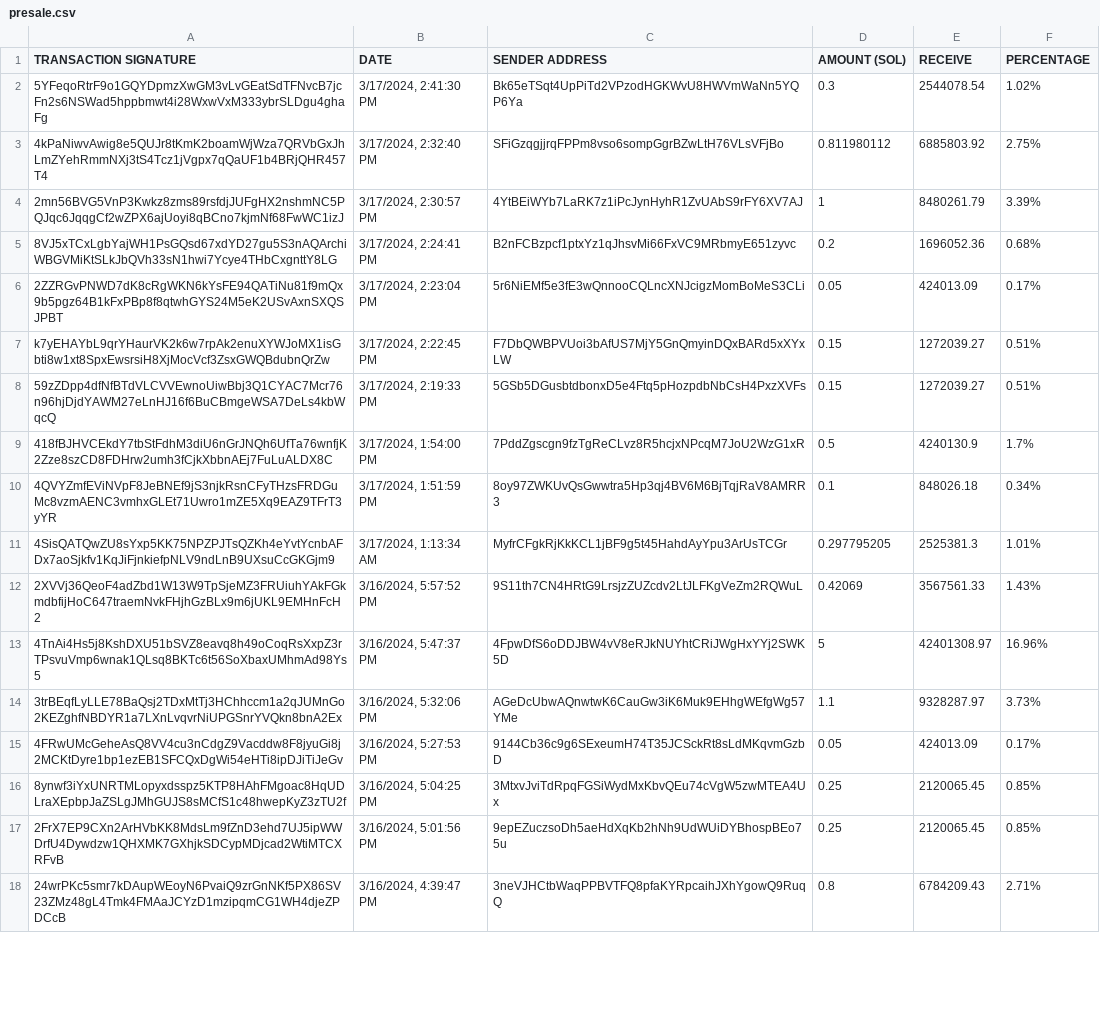
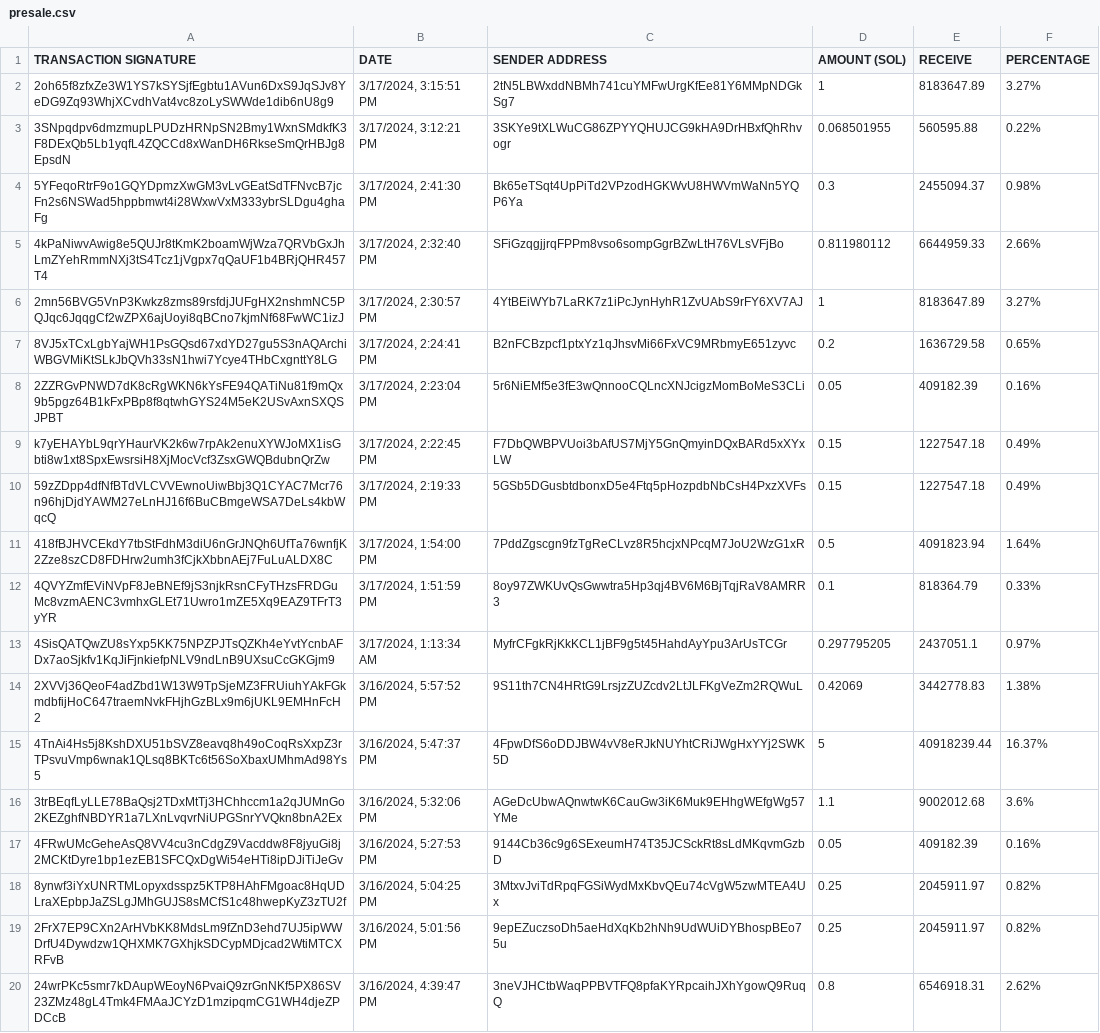
Before and after one commit to brorogans/bleu, a CSV file: presale.csv, drawn as a sheet; only a part is shown; addresses are those after the commit; the diff covers the shown part only; the diff names each change by its address in the sheet, - before the commit and + after, or states it on an @@ line.

Commit message:
Update from https://github.com/brorogans/presale/commit/f4b0ab8139148d956f487b3987afcaa0a23c7915

```diff
--- a/presale.csv
+++ b/presale.csv
+row 2: 2oh65f8zfxZe3W1YS7kSYSjfEgbtu1AVun6DxS9JqSJv8YeDG9Zq93WhjXCvdhVat4vc8zoLySWWde1dib6nU8g9 | 3/17/2024, 3:15:51 PM | 2tN5LBWxddNBMh741cuYMFwUrgKfEe81Y6MMpNDGkSg7 | 1 | 8183647.89 | 3.27%
+row 3: 3SNpqdpv6dmzmupLPUDzHRNpSN2Bmy1WxnSMdkfK3F8DExQb5Lb1yqfL4ZQCCd8xWanDH6RkseSmQrHBJg8EpsdN | 3/17/2024, 3:12:21 PM | 3SKYe9tXLWuCG86ZPYYQHUJCG9kHA9DrHBxfQhRhvogr | 0.068501955 | 560595.88 | 0.22%
-E4 (RECEIVE): 2544078.54
+E4 (RECEIVE): 2455094.37
-F4 (PERCENTAGE): 1.02%
+F4 (PERCENTAGE): 0.98%
-E5 (RECEIVE): 6885803.92
+E5 (RECEIVE): 6644959.33
-F5 (PERCENTAGE): 2.75%
+F5 (PERCENTAGE): 2.66%
-E6 (RECEIVE): 8480261.79
+E6 (RECEIVE): 8183647.89
-F6 (PERCENTAGE): 3.39%
+F6 (PERCENTAGE): 3.27%
-E7 (RECEIVE): 1696052.36
+E7 (RECEIVE): 1636729.58
-F7 (PERCENTAGE): 0.68%
+F7 (PERCENTAGE): 0.65%
-E8 (RECEIVE): 424013.09
+E8 (RECEIVE): 409182.39
-F8 (PERCENTAGE): 0.17%
+F8 (PERCENTAGE): 0.16%
-E9:E10 (RECEIVE): 1272039.27
+E9:E10 (RECEIVE): 1227547.18
-F9:F10 (PERCENTAGE): 0.51%
+F9:F10 (PERCENTAGE): 0.49%
-E11 (RECEIVE): 4240130.9
+E11 (RECEIVE): 4091823.94
-F11 (PERCENTAGE): 1.7%
+F11 (PERCENTAGE): 1.64%
-E12 (RECEIVE): 848026.18
+E12 (RECEIVE): 818364.79
-F12 (PERCENTAGE): 0.34%
+F12 (PERCENTAGE): 0.33%
-E13 (RECEIVE): 2525381.3
+E13 (RECEIVE): 2437051.1
-F13 (PERCENTAGE): 1.01%
+F13 (PERCENTAGE): 0.97%
-E14 (RECEIVE): 3567561.33
+E14 (RECEIVE): 3442778.83
-F14 (PERCENTAGE): 1.43%
+F14 (PERCENTAGE): 1.38%
-E15 (RECEIVE): 42401308.97
+E15 (RECEIVE): 40918239.44
-F15 (PERCENTAGE): 16.96%
+F15 (PERCENTAGE): 16.37%
-E16 (RECEIVE): 9328287.97
+E16 (RECEIVE): 9002012.68
-F16 (PERCENTAGE): 3.73%
+F16 (PERCENTAGE): 3.6%
-E17 (RECEIVE): 424013.09
+E17 (RECEIVE): 409182.39
-F17 (PERCENTAGE): 0.17%
+F17 (PERCENTAGE): 0.16%
-E18:E19 (RECEIVE): 2120065.45
+E18:E19 (RECEIVE): 2045911.97
-F18:F19 (PERCENTAGE): 0.85%
+F18:F19 (PERCENTAGE): 0.82%
-E20 (RECEIVE): 6784209.43
+E20 (RECEIVE): 6546918.31
-F20 (PERCENTAGE): 2.71%
+F20 (PERCENTAGE): 2.62%
```
Also changed, not shown: 44 edited cells elsewhere in this file.
